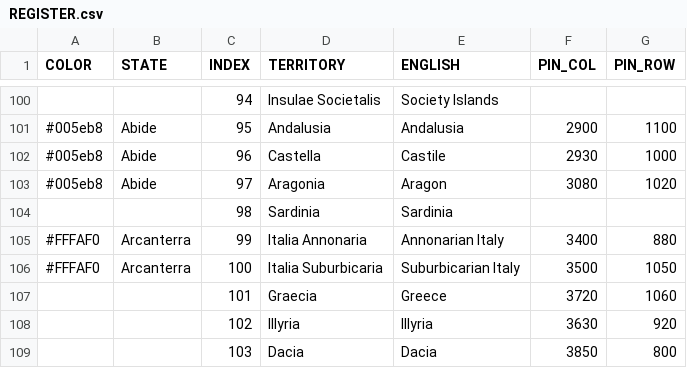
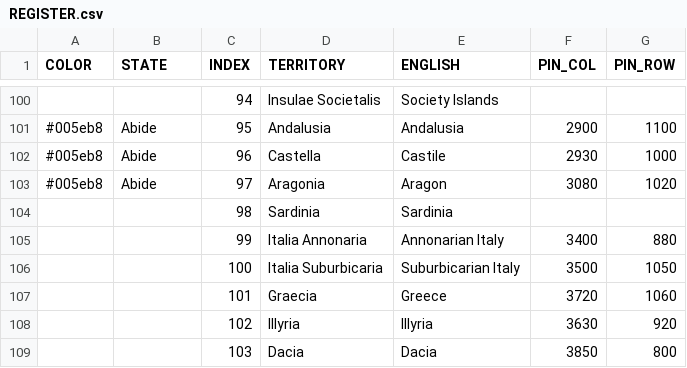
Before and after one commit to MountAye/map-nationstates-philosophers, a CSV file: REGISTER.csv, drawn as a sheet; only a part is shown, gaps mark what is left out.

Commit message:
remove Arcanterra

```diff
--- a/REGISTER.csv
+++ b/REGISTER.csv
@@ -104,4 +104,4 @@ COLOR,STATE,INDEX,TERRITORY,ENGLISH,PIN_COL,PIN_ROW
 ,,98,Sardinia,Sardinia,,
-#FFFAF0,Arcanterra,99,Italia Annonaria,Annonarian Italy,3400,880
-#FFFAF0,Arcanterra,100,Italia Suburbicaria,Suburbicarian Italy,3500,1050
+,,99,Italia Annonaria,Annonarian Italy,3400,880
+,,100,Italia Suburbicaria,Suburbicarian Italy,3500,1050
 ,,101,Graecia,Greece,3720,1060
```
Also changed, not shown: 1 other file.
